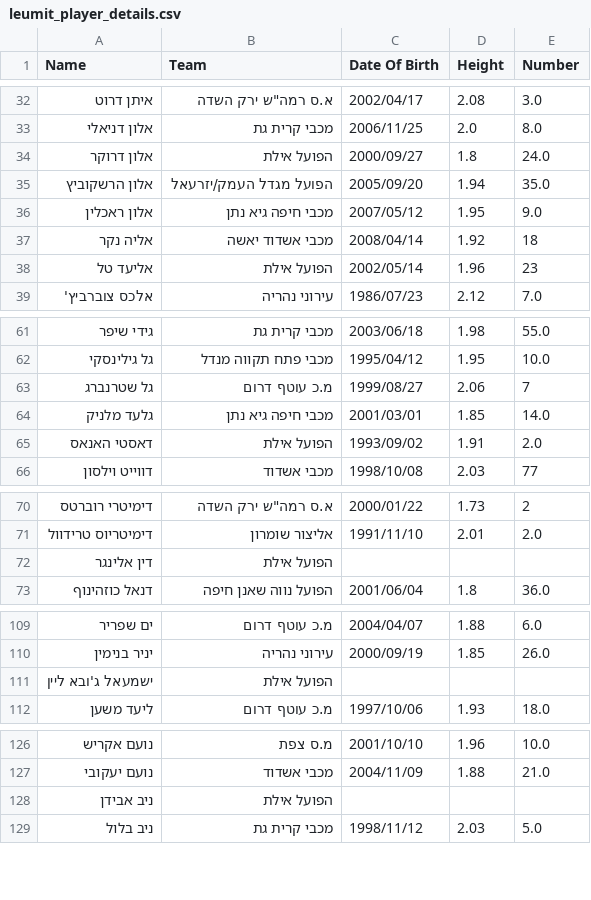
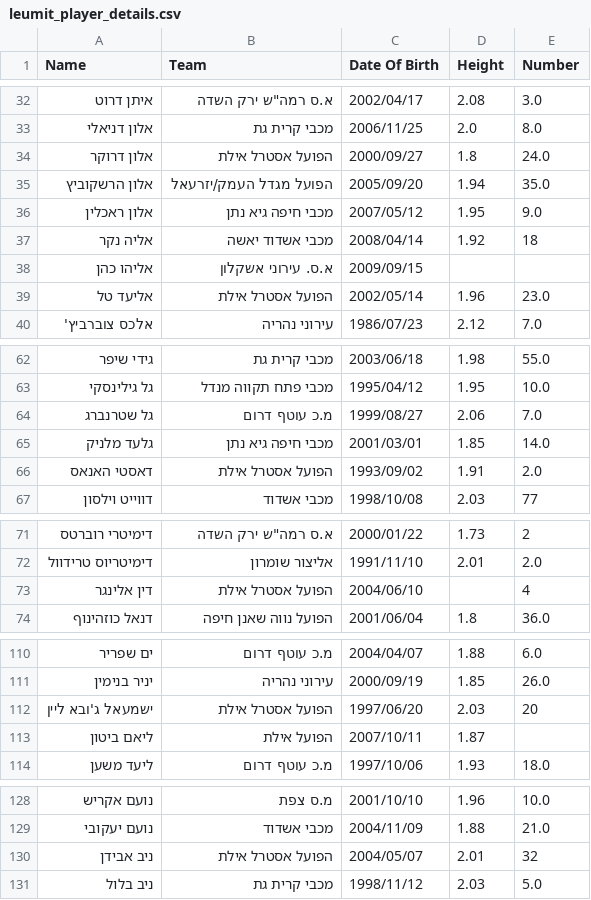
Before and after one commit to navonn3/leumit_db, a CSV file: data/leumit/leumit_player_details.csv, drawn as a sheet; only a part is shown, gaps mark what is left out; the diff covers the shown part only.

```diff
--- a/data/leumit/leumit_player_details.csv
+++ b/data/leumit/leumit_player_details.csv
@@ -33,3 +33,3 @@
 אלון דניאלי,מכבי קרית גת,2006/11/25,2.0,8.0
-אלון דרוקר,הפועל אילת,2000/09/27,1.8,24.0
+אלון דרוקר,הפועל אסטרל אילת,2000/09/27,1.8,24.0
 אלון הרשקוביץ,הפועל מגדל העמק/יזרעאל,2005/09/20,1.94,35.0
@@ -37,3 +37,4 @@
 אליה נקר,מכבי אשדוד יאשה,2008/04/14,1.92,18
-אליעד טל,הפועל אילת,2002/05/14,1.96,23
+אליהו כהן,א.ס. עירוני אשקלון,2009/09/15,,
+אליעד טל,הפועל אסטרל אילת,2002/05/14,1.96,23.0
 אלכס צוברביץ',עירוני נהריה,1986/07/23,2.12,7.0
@@ -62,5 +63,5 @@
 גל גילינסקי,מכבי פתח תקווה מנדל,1995/04/12,1.95,10.0
-גל שטרנברג,מ.כ עוטף דרום,1999/08/27,2.06,7
+גל שטרנברג,מ.כ עוטף דרום,1999/08/27,2.06,7.0
 גלעד מלניק,מכבי חיפה גיא נתן,2001/03/01,1.85,14.0
-דאסטי האנאס,הפועל אילת,1993/09/02,1.91,2.0
+דאסטי האנאס,הפועל אסטרל אילת,1993/09/02,1.91,2.0
 דווייט וילסון,מכבי אשדוד,1998/10/08,2.03,77
@@ -71,3 +72,3 @@
 דימיטריוס טרידוול,אליצור שומרון,1991/11/10,2.01,2.0
-דין אלינגר,הפועל אילת,,,
+דין אלינגר,הפועל אסטרל אילת,2004/06/10,,4
 דנאל כוזהינוף,הפועל נווה שאנן חיפה,2001/06/04,1.8,36.0
@@ -110,3 +111,4 @@
 יניר בנימין,עירוני נהריה,2000/09/19,1.85,26.0
-ישמעאל ג'ובא ליין,הפועל אילת,,,
+ישמעאל ג'ובא ליין,הפועל אסטרל אילת,1997/06/20,2.03,20
+ליאם ביטון,הפועל אילת,2007/10/11,1.87,
 ליעד משען,מ.כ עוטף דרום,1997/10/06,1.93,18.0
@@ -127,3 +129,3 @@
 נועם יעקובי,מכבי אשדוד,2004/11/09,1.88,21.0
-ניב אבידן,הפועל אילת,,,
+ניב אבידן,הפועל אסטרל אילת,2004/05/07,2.01,32
 ניב בלול,מכבי קרית גת,1998/11/12,2.03,5.0
```
Also changed, not shown: 6 edited cells elsewhere in this file, data/leumit/leumit_games/game_quarters.csv, data/leumit/leumit_games/game_team_stats.csv, 7 other files.
